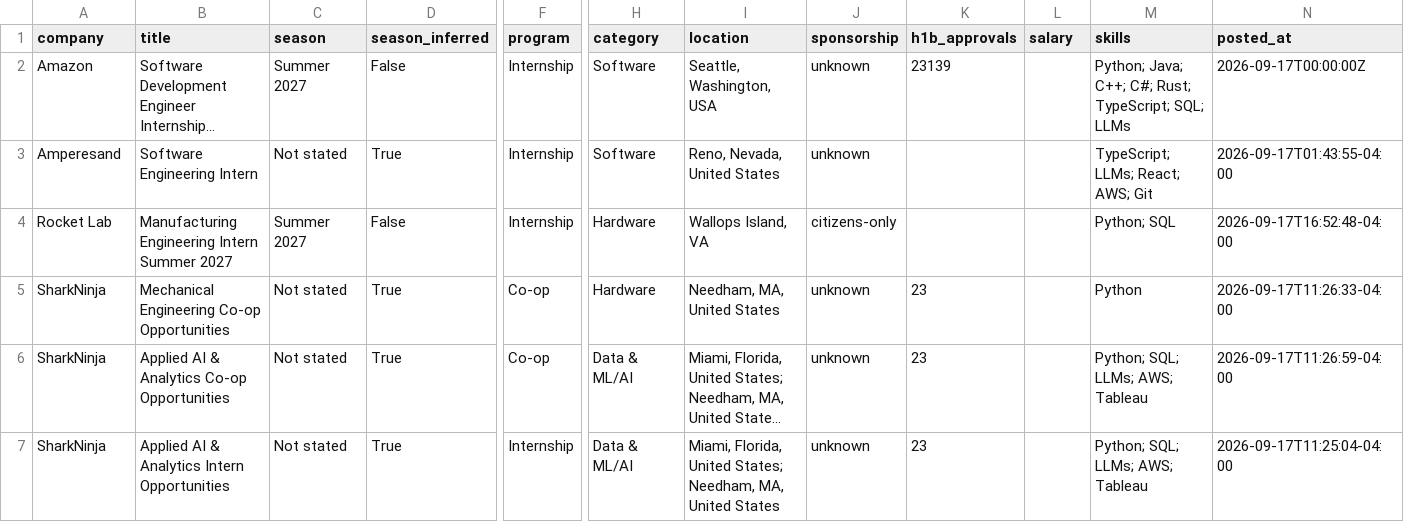
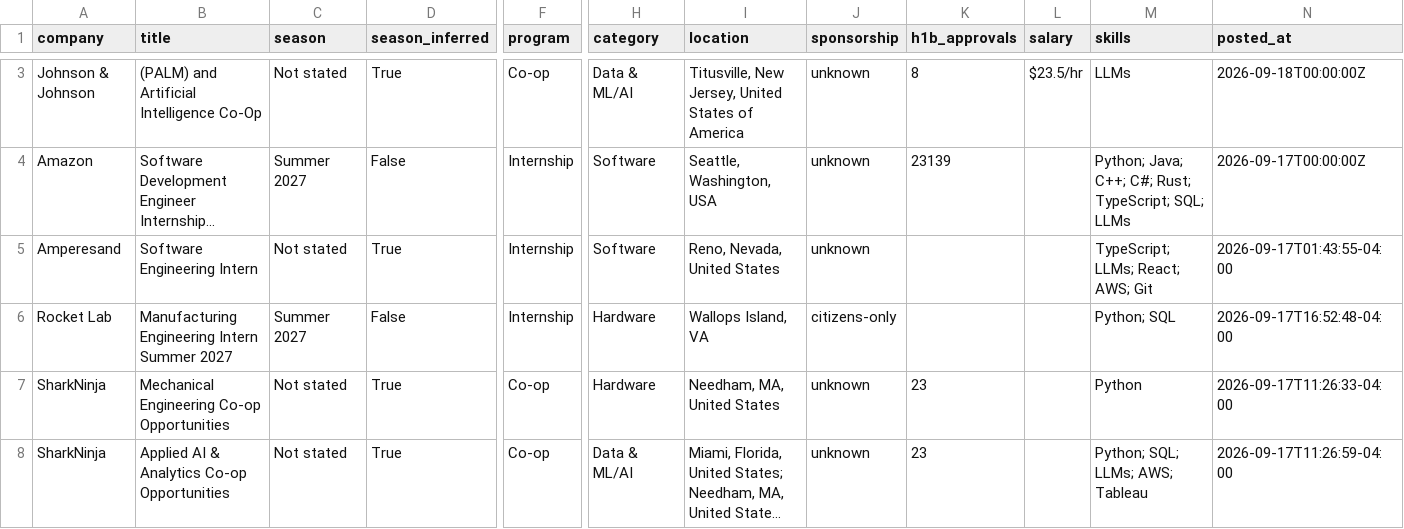
Before and after one commit to HeyIniHere/Automated-List-Of-Summer-2027-and-Fall-2026-MechEng-Internships, a CSV file: data/internships.csv, drawn as a sheet; only a part is shown, gaps mark what is left out; the shorter side is filled out with more unchanged rows; long unchanged cells end in …; rows hold the shown columns only; the diff covers the shown part only; the diff names each change by its address in the sheet, - before the commit and + after, or states it on an @@ line.

```diff
--- a/data/internships.csv
+++ b/data/internships.csv
+row 3: Johnson & Johnson | (PALM) and Artificial Intelligence Co-Op | Not stated | True | Co-op | Data & ML/AI | Titusville, New Jersey, United States of America | unknown | 8 | $23.5/hr | LLMs | 2026-09-18T00:00:00Z
```
Also changed, not shown: 8 added rows elsewhere in this file, docs/internships.csv, 15 other files.
